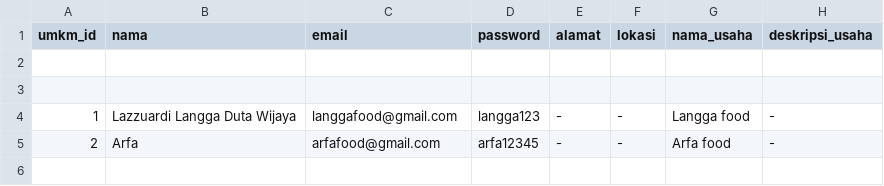
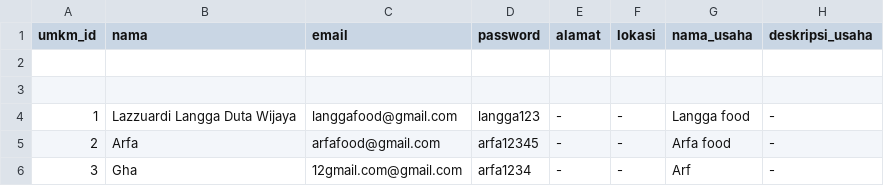
Before and after one commit to Emervi/PromoIn, a CSV file: data/umkm.csv, drawn as a sheet; the diff names each change by its address in the sheet, - before the commit and + after, or states it on an @@ line.

```diff
--- a/data/umkm.csv
+++ b/data/umkm.csv
+row 6: 3 | Gha | 12gmail.com@gmail.com | arfa1234 | - | - | Arf | -
```
Also changed, not shown: 2 other files.
